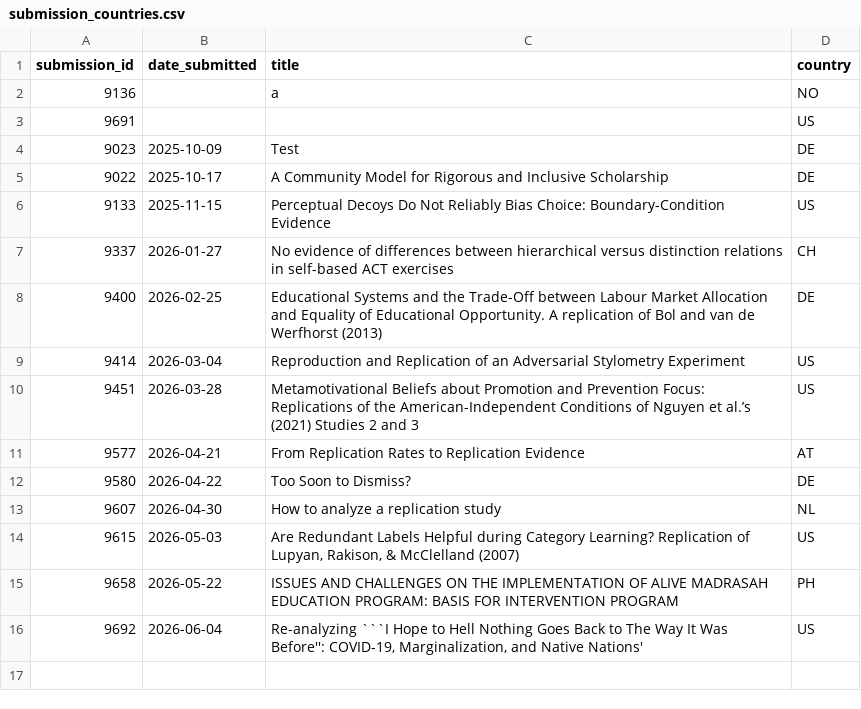
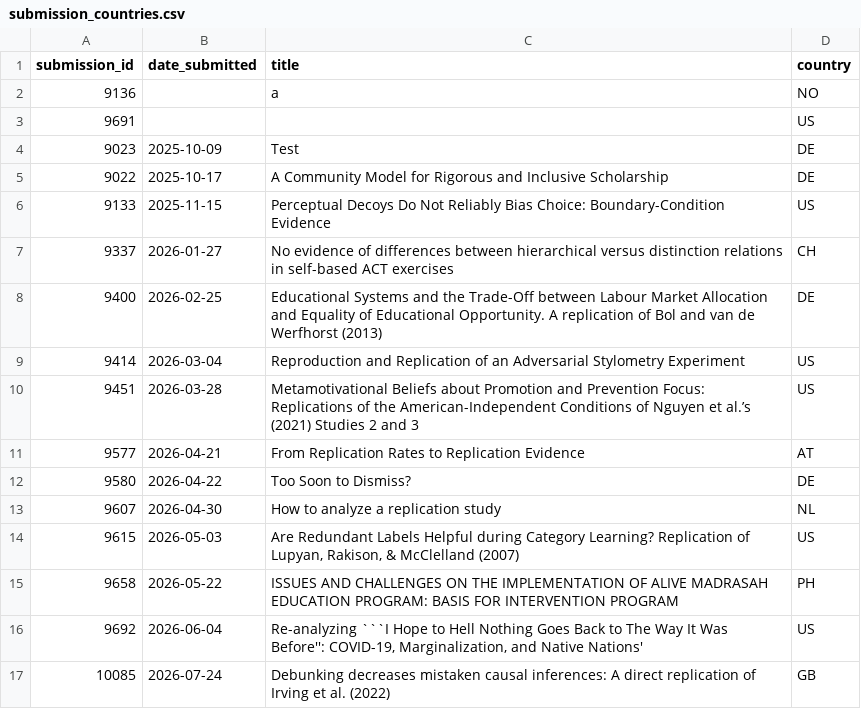
Before and after one commit to LukasRoeseler/r2d2, a CSV file: submission_countries.csv, drawn as a sheet; the diff names each change by its address in the sheet, - before the commit and + after, or states it on an @@ line.

```diff
--- a/submission_countries.csv
+++ b/submission_countries.csv
+row 17: 10085 | 2026-07-24 | Debunking decreases mistaken causal inferences: A direct replication of Irving et al. (2022) | GB
```
Also changed, not shown: 2 other files.
